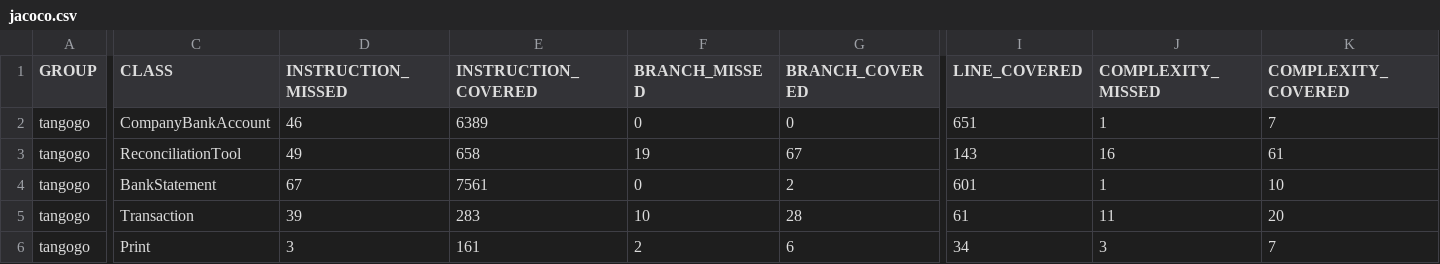
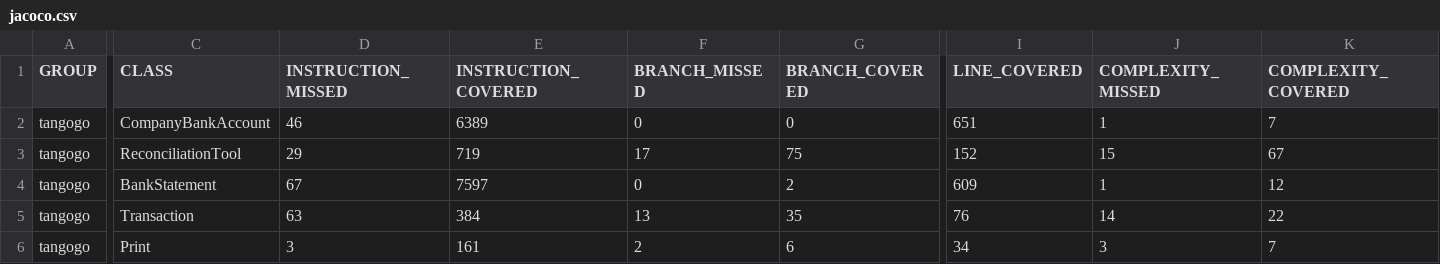
Before and after one commit to sgoh23/tangogo, a CSV file: target/site/jacoco/jacoco.csv, drawn as a sheet; only a part is shown, gaps mark what is left out; the diff covers the shown part only; the diff names each change by its address in the sheet, - before the commit and + after, or states it on an @@ line.

```diff
--- a/target/site/jacoco/jacoco.csv
+++ b/target/site/jacoco/jacoco.csv
-D3 (INSTRUCTION_MISSED): 49
+D3 (INSTRUCTION_MISSED): 29
-E3 (INSTRUCTION_COVERED): 658
+E3 (INSTRUCTION_COVERED): 719
-F3 (BRANCH_MISSED): 19
+F3 (BRANCH_MISSED): 17
-G3 (BRANCH_COVERED): 67
+G3 (BRANCH_COVERED): 75
-I3 (LINE_COVERED): 143
+I3 (LINE_COVERED): 152
-J3 (COMPLEXITY_MISSED): 16
+J3 (COMPLEXITY_MISSED): 15
-K3 (COMPLEXITY_COVERED): 61
+K3 (COMPLEXITY_COVERED): 67
-E4 (INSTRUCTION_COVERED): 7561
+E4 (INSTRUCTION_COVERED): 7597
-I4 (LINE_COVERED): 601
+I4 (LINE_COVERED): 609
-K4 (COMPLEXITY_COVERED): 10
+K4 (COMPLEXITY_COVERED): 12
-D5 (INSTRUCTION_MISSED): 39
+D5 (INSTRUCTION_MISSED): 63
-E5 (INSTRUCTION_COVERED): 283
+E5 (INSTRUCTION_COVERED): 384
-F5 (BRANCH_MISSED): 10
+F5 (BRANCH_MISSED): 13
-G5 (BRANCH_COVERED): 28
+G5 (BRANCH_COVERED): 35
-I5 (LINE_COVERED): 61
+I5 (LINE_COVERED): 76
-J5 (COMPLEXITY_MISSED): 11
+J5 (COMPLEXITY_MISSED): 14
-K5 (COMPLEXITY_COVERED): 20
+K5 (COMPLEXITY_COVERED): 22
```
Also changed, not shown: 4 edited cells elsewhere in this file, 25 other files.
